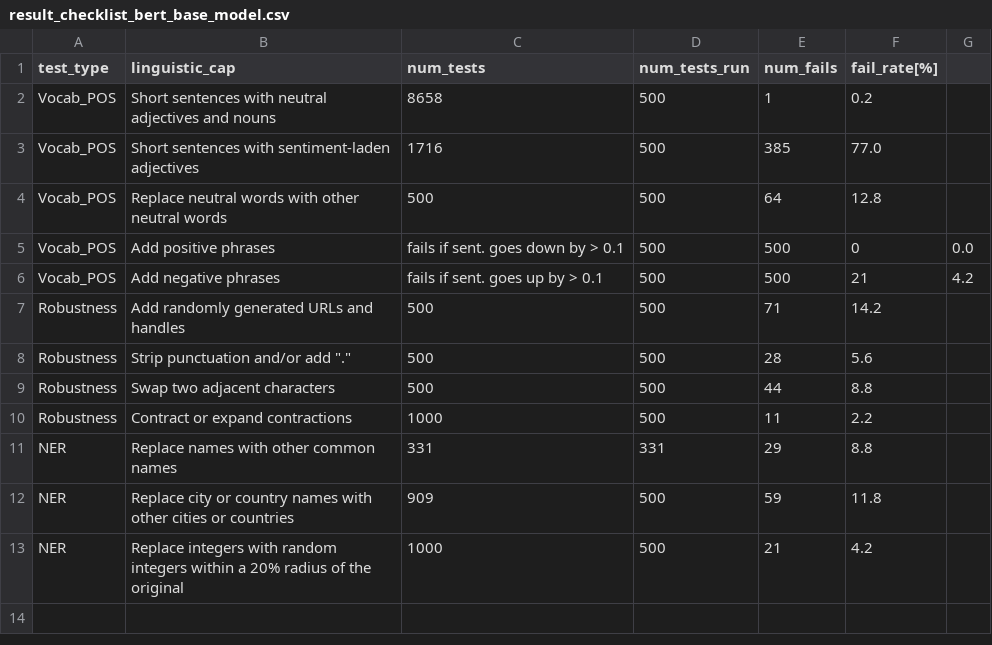
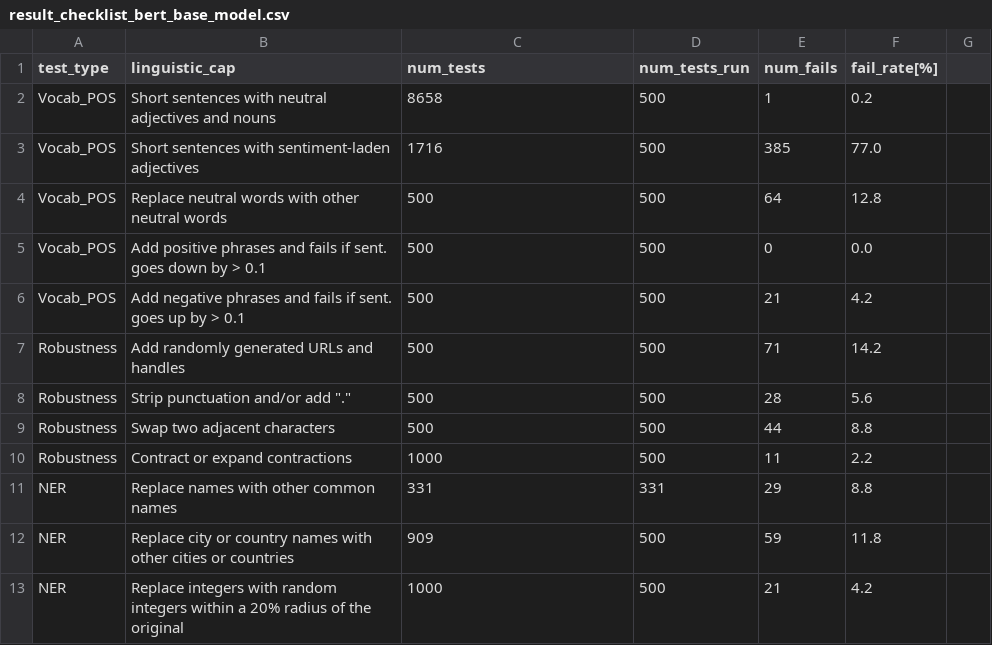
Before and after one commit to jasonlee27/alict, a CSV file: _results/test_results_prev/result_checklist_bert_base_model.csv, drawn as a sheet.

```diff
--- a/_results/test_results_prev/result_checklist_bert_base_model.csv
+++ b/_results/test_results_prev/result_checklist_bert_base_model.csv
@@ -4,4 +4,4 @@ Vocab_POS,Short sentences with sentiment-laden adjectives,1716,500,385,77.0
 Vocab_POS,Replace neutral words with other neutral words,500,500,64,12.8
-Vocab_POS,Add positive phrases, fails if sent. goes down by > 0.1,500,500,0,0.0
-Vocab_POS,Add negative phrases, fails if sent. goes up by > 0.1,500,500,21,4.2
+Vocab_POS,Add positive phrases and fails if sent. goes down by > 0.1,500,500,0,0.0
+Vocab_POS,Add negative phrases and fails if sent. goes up by > 0.1,500,500,21,4.2
 Robustness,Add randomly generated URLs and handles,500,500,71,14.2
```
Also changed, not shown: _results/test_results_prev/result_checklist_distilbert_base_model.csv, _results/test_results_prev/result_checklist_roberta_base_model.csv, 3 other files.
